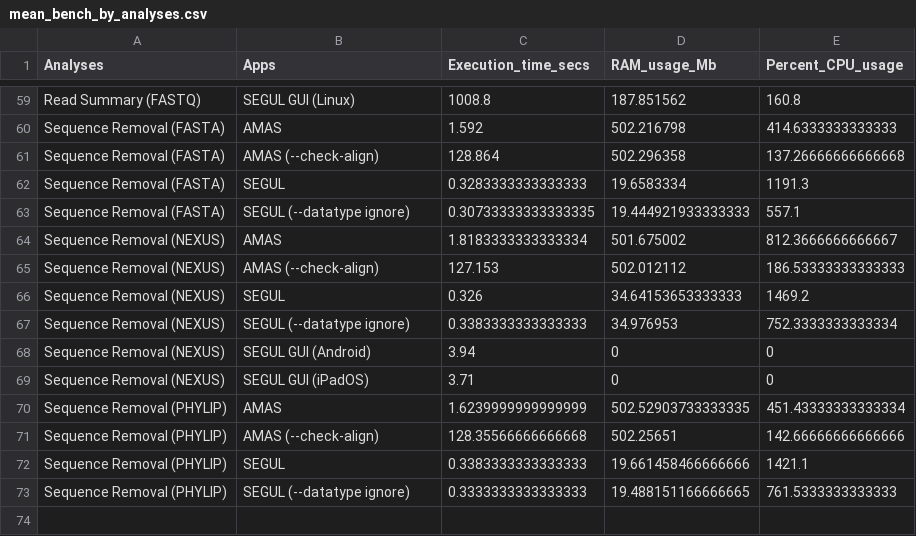
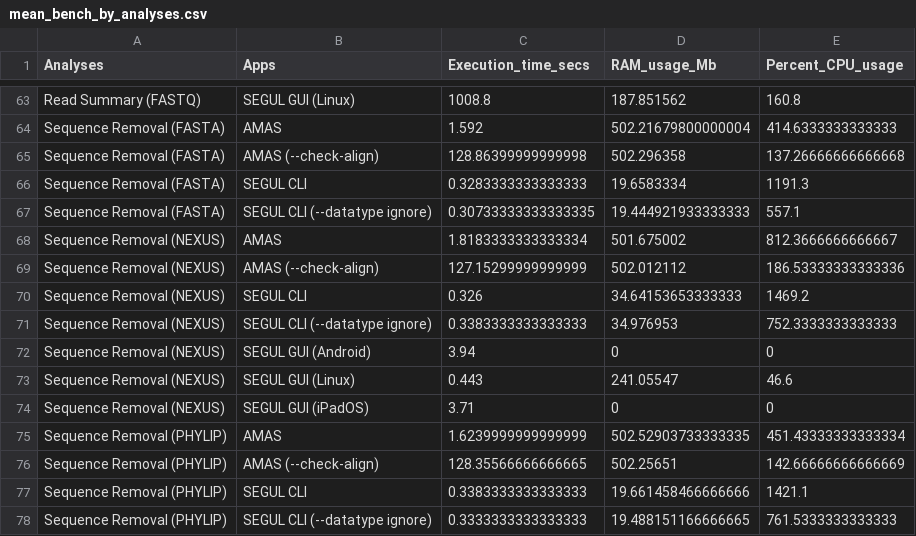
Before and after one commit to hhandika/segul-bench, a CSV file: results/mean_bench_by_analyses.csv, drawn as a sheet; only a part is shown, gaps mark what is left out; addresses are those after the commit; the diff covers the shown part only; the diff names each change by its address in the sheet, - before the commit and + after, or states it on an @@ line.

```diff
--- a/results/mean_bench_by_analyses.csv
+++ b/results/mean_bench_by_analyses.csv
-D64 (RAM_usage_Mb): 502.216798
+D64 (RAM_usage_Mb): 502.21679800000004
-C65 (Execution_time_secs): 128.864
+C65 (Execution_time_secs): 128.86399999999998
-B66 (Apps): SEGUL
+B66 (Apps): SEGUL CLI
-B67 (Apps): SEGUL (--datatype ignore)
+B67 (Apps): SEGUL CLI (--datatype ignore)
-C69 (Execution_time_secs): 127.153
+C69 (Execution_time_secs): 127.15299999999999
-E69 (Percent_CPU_usage): 186.53333333333333
+E69 (Percent_CPU_usage): 186.53333333333336
-B70 (Apps): SEGUL
+B70 (Apps): SEGUL CLI
-B71 (Apps): SEGUL (--datatype ignore)
+B71 (Apps): SEGUL CLI (--datatype ignore)
-E71 (Percent_CPU_usage): 752.3333333333334
+E71 (Percent_CPU_usage): 752.3333333333333
+row 73: Sequence Removal (NEXUS) | SEGUL GUI (Linux) | 0.443 | 241.05547 | 46.6
-C76 (Execution_time_secs): 128.35566666666668
+C76 (Execution_time_secs): 128.35566666666665
-E76 (Percent_CPU_usage): 142.66666666666666
+E76 (Percent_CPU_usage): 142.66666666666669
-B77 (Apps): SEGUL
+B77 (Apps): SEGUL CLI
-B78 (Apps): SEGUL (--datatype ignore)
+B78 (Apps): SEGUL CLI (--datatype ignore)
```
Also changed, not shown: 4 added rows and 35 edited cells elsewhere in this file, results/mean_bench_by_dataset.csv, 8 other files.
